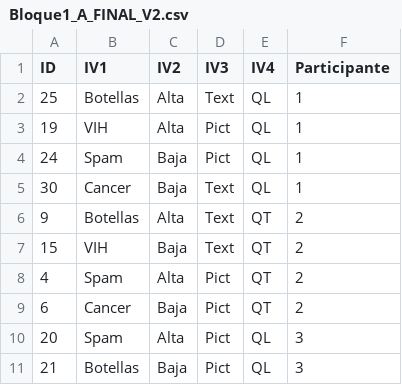
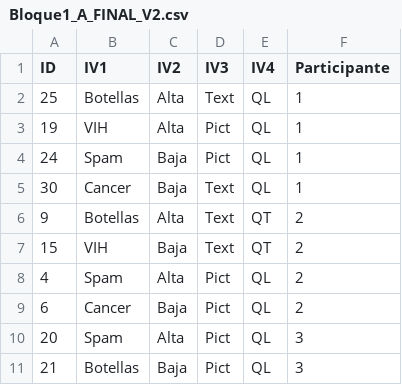
Before and after one commit to gorkang/CSCN_practica_2018, a CSV file: bayes/Bloque1_A_FINAL_V2.csv, drawn as a sheet; only a part is shown.

```diff
--- a/bayes/Bloque1_A_FINAL_V2.csv
+++ b/bayes/Bloque1_A_FINAL_V2.csv
@@ -7,4 +7,4 @@ ID,IV1,IV2,IV3,IV4,Participante
 15,VIH,Baja,Text,QT,2
-4,Spam,Alta,Pict,QT,2
-6,Cancer,Baja,Pict,QT,2
+4,Spam,Alta,Pict,QL,2
+6,Cancer,Baja,Pict,QL,2
 20,Spam,Alta,Pict,QL,3
```
Also changed, not shown: 3 other files.
